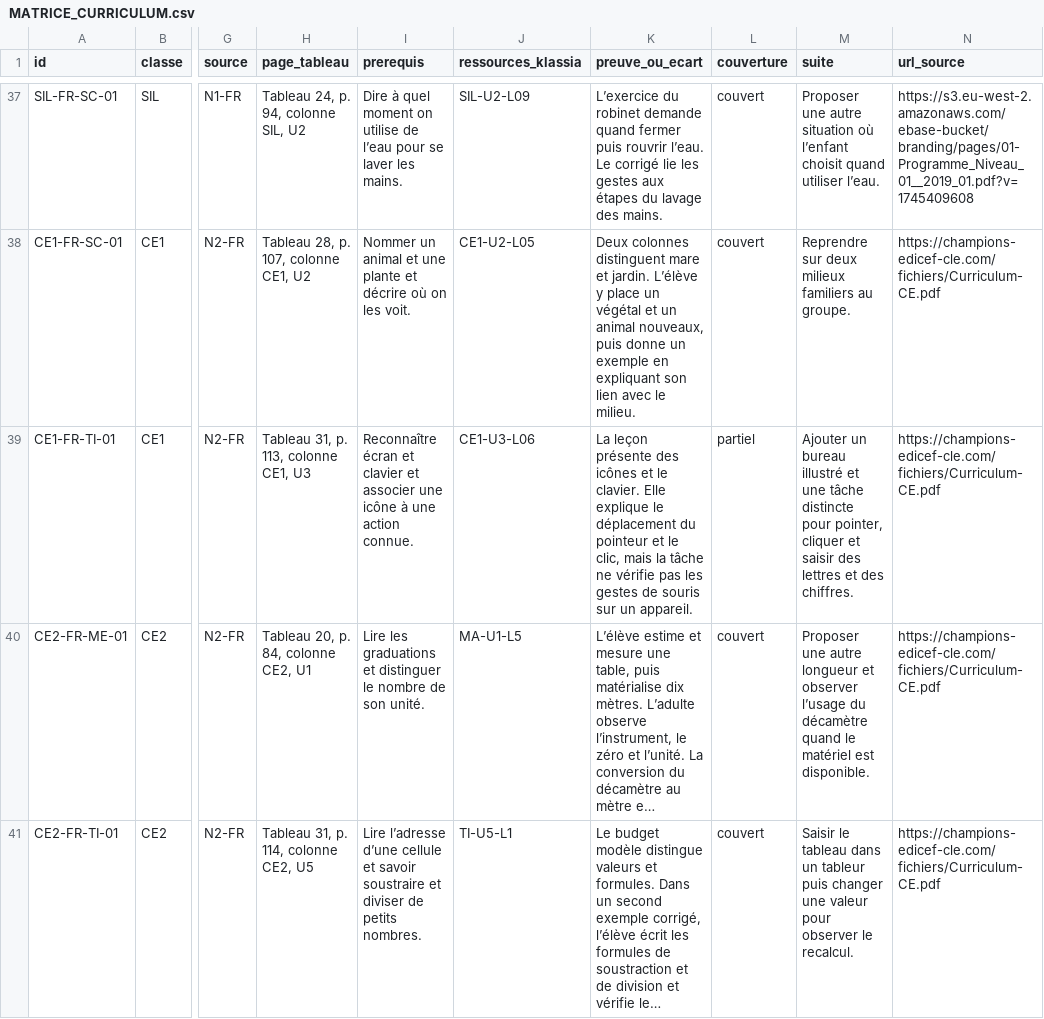
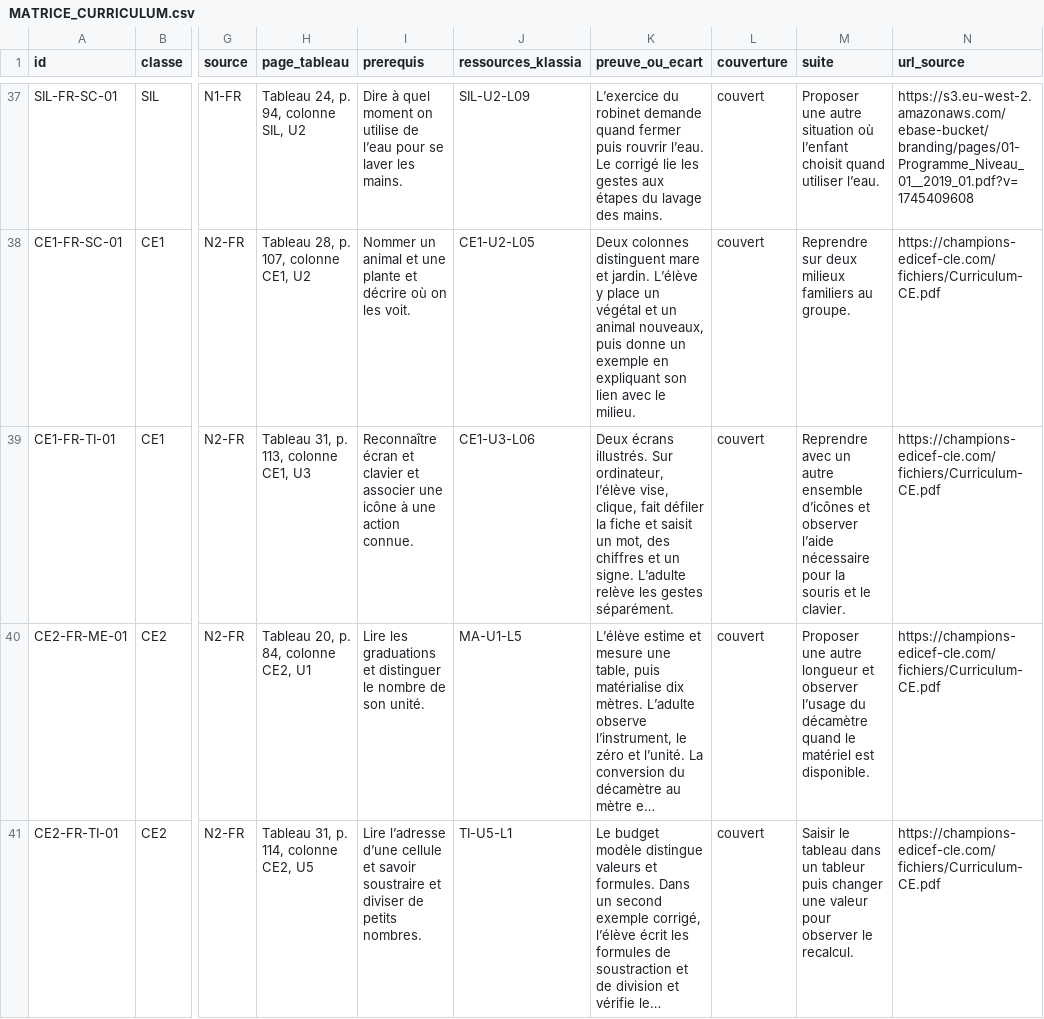
Before and after one commit to lejuannito/klassia, a CSV file: docs/MATRICE_CURRICULUM.csv, drawn as a sheet; only a part is shown, gaps mark what is left out; long unchanged cells end in …; the diff covers the shown part only; the diff names each change by its address in the sheet, - before the commit and + after, or states it on an @@ line.

```diff
--- a/docs/MATRICE_CURRICULUM.csv
+++ b/docs/MATRICE_CURRICULUM.csv
-K39 (preuve_ou_ecart): La leçon présente des icônes et le clavier. Elle explique le déplacement du pointeur et le clic, mais la tâche ne vérifie pas les gestes de souris sur un appareil.
+K39 (preuve_ou_ecart): Deux écrans illustrés. Sur ordinateur, l’élève vise, clique, fait défiler la fiche et saisit un mot, des chiffres et un signe. L’adulte relève les gestes séparément.
-L39 (couverture): partiel
+L39 (couverture): couvert
-M39 (suite): Ajouter un bureau illustré et une tâche distincte pour pointer, cliquer et saisir des lettres et des chiffres.
+M39 (suite): Reprendre avec un autre ensemble d’icônes et observer l’aide nécessaire pour la souris et le clavier.
```
Also changed, not shown: 5 added rows elsewhere in this file, docs/couverture.csv, 33 other files.
